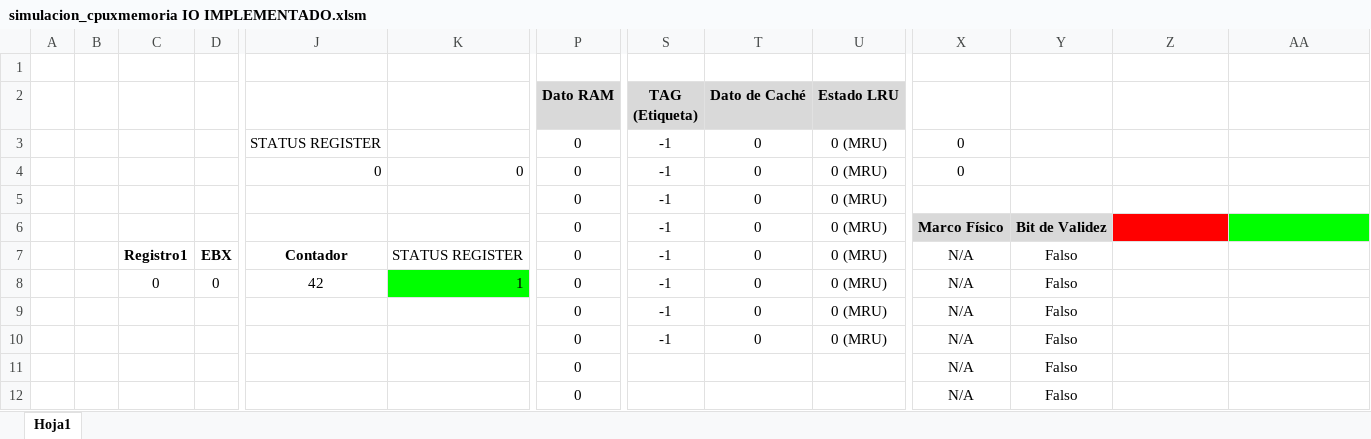
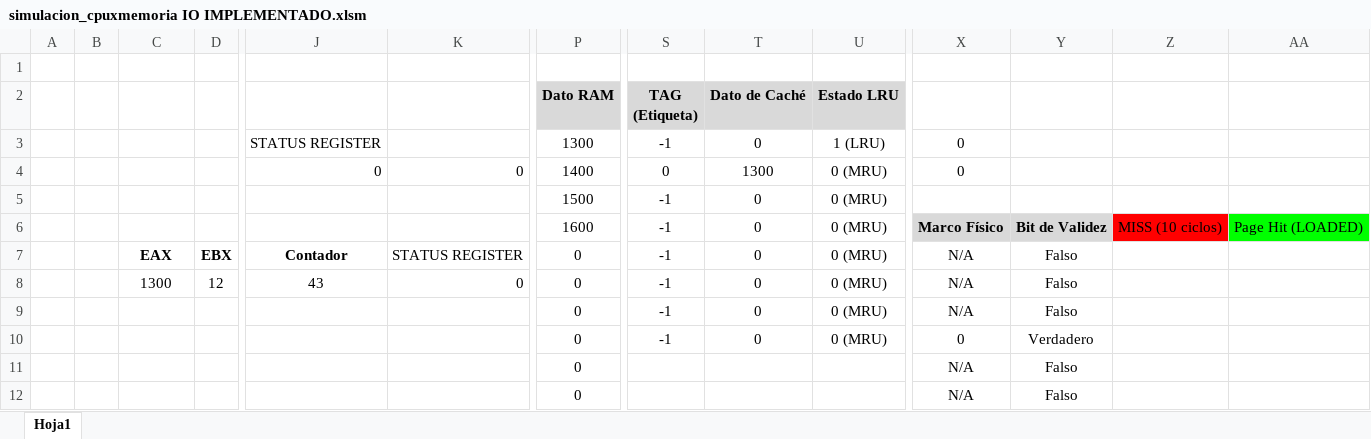
Before and after one commit to Luismarey/Simulador-Arquitectura-x86, an Excel workbook: simulacion_cpuxmemoria IO IMPLEMENTADO.xlsm, sheet Hoja1, drawn as a sheet; only a part is shown, gaps mark what is left out; values as stored, in another font and other column widths than the file's, no borders; charts and pictures not drawn; the diff covers the shown part only; the diff names each change by its address in the sheet, - before the commit and + after, or states it on an @@ line.

```diff
--- a/simulacion_cpuxmemoria IO IMPLEMENTADO.xlsm (sheet Hoja1)
+++ b/simulacion_cpuxmemoria IO IMPLEMENTADO.xlsm (sheet Hoja1)
-P3 (Dato RAM): 0
+P3 (Dato RAM): 1300
-U3 (Estado LRU): 0 (MRU)
+U3 (Estado LRU): 1 (LRU)
-P4 (Dato RAM): 0
+P4 (Dato RAM): 1400
-S4 (TAG (Etiqueta)): -1
+S4 (TAG (Etiqueta)): 0
-T4 (Dato de Caché): 0
+T4 (Dato de Caché): 1300
-P5 (Dato RAM): 0
+P5 (Dato RAM): 1500
-P6 (Dato RAM): 0
+P6 (Dato RAM): 1600
-Z6: (empty)
+Z6: MISS (10 ciclos)
-AA6: (empty)
+AA6: Page Hit (LOADED)
-C7: Registro1
+C7: EAX
-C8: 0
+C8: 1300
-D8: 0
+D8: 12
-J8: 42
+J8: 43
-K8: 1
+K8: 0
-K8 fill: #00FF00
+K8 fill: none
-X10: N/A
+X10: 0
-Y10: Falso
+Y10: Verdadero
```
Also changed, not shown: 32 added rows, 10 removed rows, 11 edited cells, cell formats and merged cells elsewhere in this sheet, charts or pictures.
